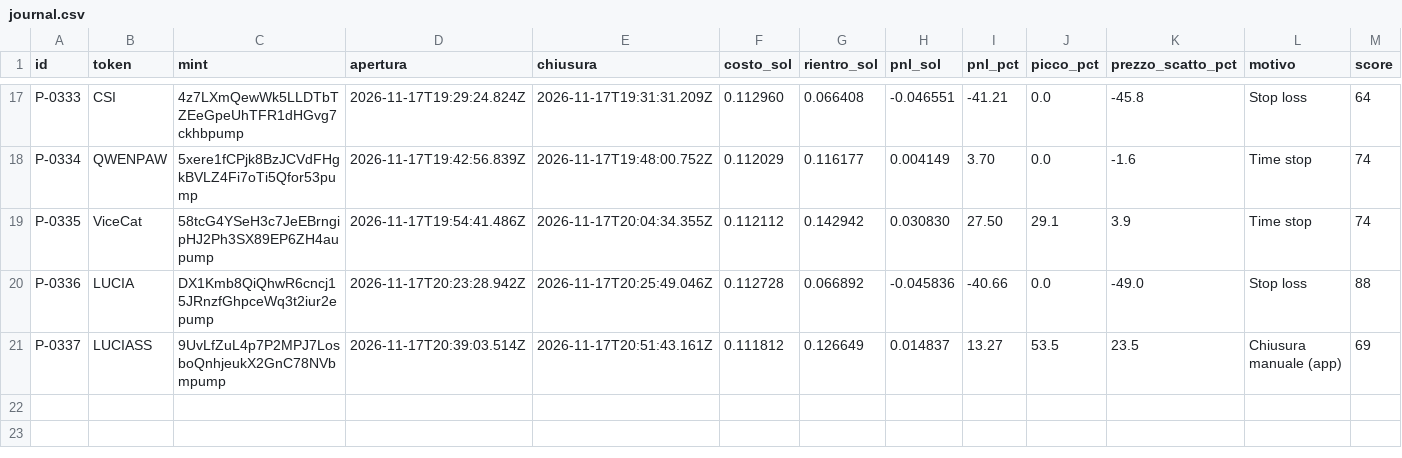
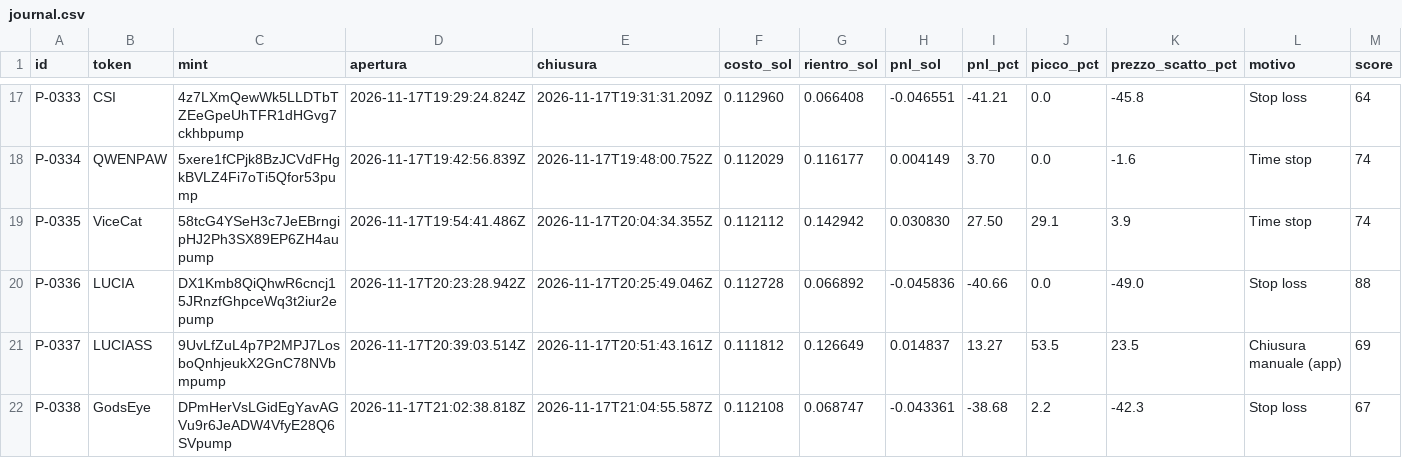
Before and after one commit to salvogeraci030899-wq/Kaiser-Desk, a CSV file: journal.csv, drawn as a sheet; only a part is shown, gaps mark what is left out; rows hold the shown columns only; the diff names each change by its address in the sheet, - before the commit and + after, or states it on an @@ line.

```diff
--- a/journal.csv
+++ b/journal.csv
+row 22: P-0338 | GodsEye | DPmHerVsLGidEgYavAGVu9r6JeADW4VfyE28Q6SVpump | 2026-11-17T21:02:38.818Z | 2026-11-17T21:04:55.587Z | 0.112108 | 0.068747 | -0.043361 | -38.68 | 2.2 | -42.3 | Stop loss | 67
```
Also changed, not shown: 5 other files.
